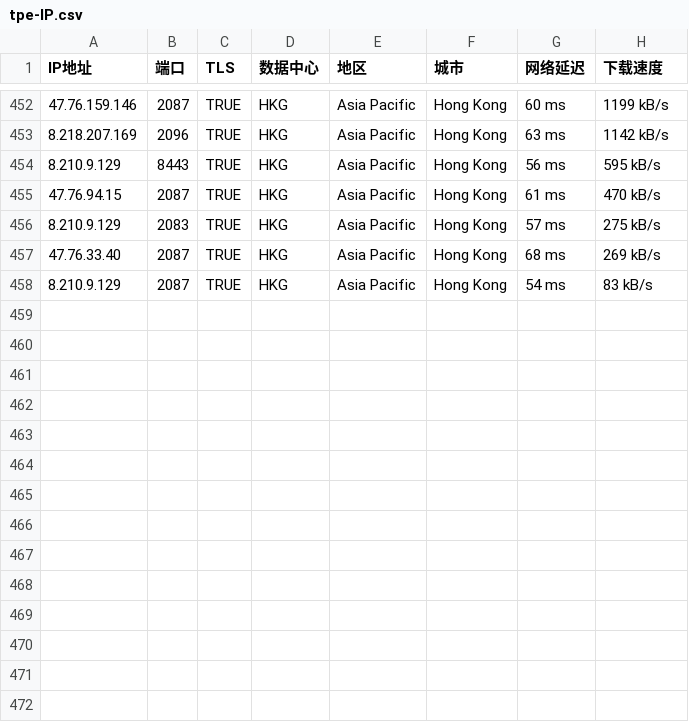
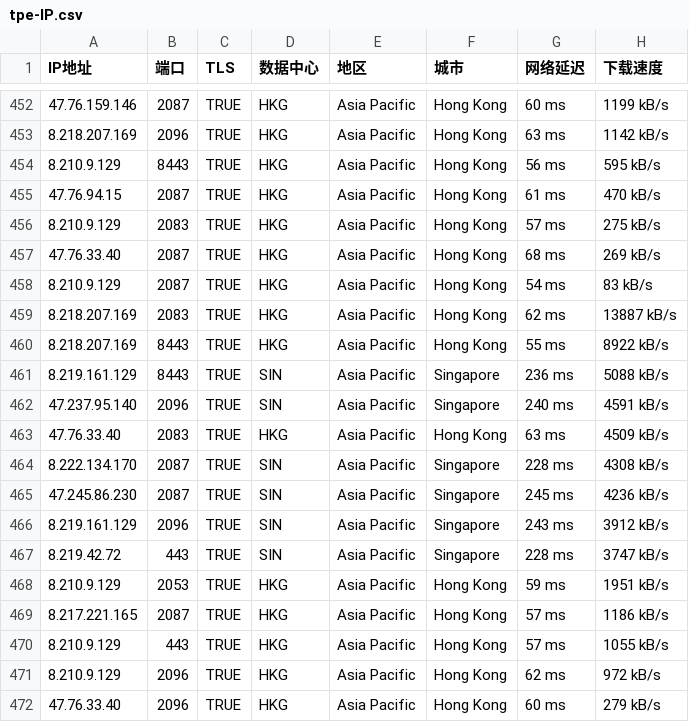
Before and after one commit to ipx2001/lxp, a CSV file: tpe-IP.csv, drawn as a sheet; only a part is shown, gaps mark what is left out.

Commit message:
Update tpe-IP.csv

```diff
--- a/tpe-IP.csv
+++ b/tpe-IP.csv
@@ -458 +458,15 @@ IP地址,端口,TLS,数据中心,地区,城市,网络延迟,下载速度
 8.210.9.129,2087,TRUE,HKG,Asia Pacific,Hong Kong,54 ms,83 kB/s
+8.218.207.169,2083,TRUE,HKG,Asia Pacific,Hong Kong,62 ms,13887 kB/s
+8.218.207.169,8443,TRUE,HKG,Asia Pacific,Hong Kong,55 ms,8922 kB/s
+8.219.161.129,8443,TRUE,SIN,Asia Pacific,Singapore,236 ms,5088 kB/s
+47.237.95.140,2096,TRUE,SIN,Asia Pacific,Singapore,240 ms,4591 kB/s
+47.76.33.40,2083,TRUE,HKG,Asia Pacific,Hong Kong,63 ms,4509 kB/s
+8.222.134.170,2087,TRUE,SIN,Asia Pacific,Singapore,228 ms,4308 kB/s
+47.245.86.230,2087,TRUE,SIN,Asia Pacific,Singapore,245 ms,4236 kB/s
+8.219.161.129,2096,TRUE,SIN,Asia Pacific,Singapore,243 ms,3912 kB/s
+8.219.42.72,443,TRUE,SIN,Asia Pacific,Singapore,228 ms,3747 kB/s
+8.210.9.129,2053,TRUE,HKG,Asia Pacific,Hong Kong,59 ms,1951 kB/s
+8.217.221.165,2087,TRUE,HKG,Asia Pacific,Hong Kong,57 ms,1186 kB/s
+8.210.9.129,443,TRUE,HKG,Asia Pacific,Hong Kong,57 ms,1055 kB/s
+8.210.9.129,2096,TRUE,HKG,Asia Pacific,Hong Kong,62 ms,972 kB/s
+47.76.33.40,2096,TRUE,HKG,Asia Pacific,Hong Kong,60 ms,279 kB/s
```
